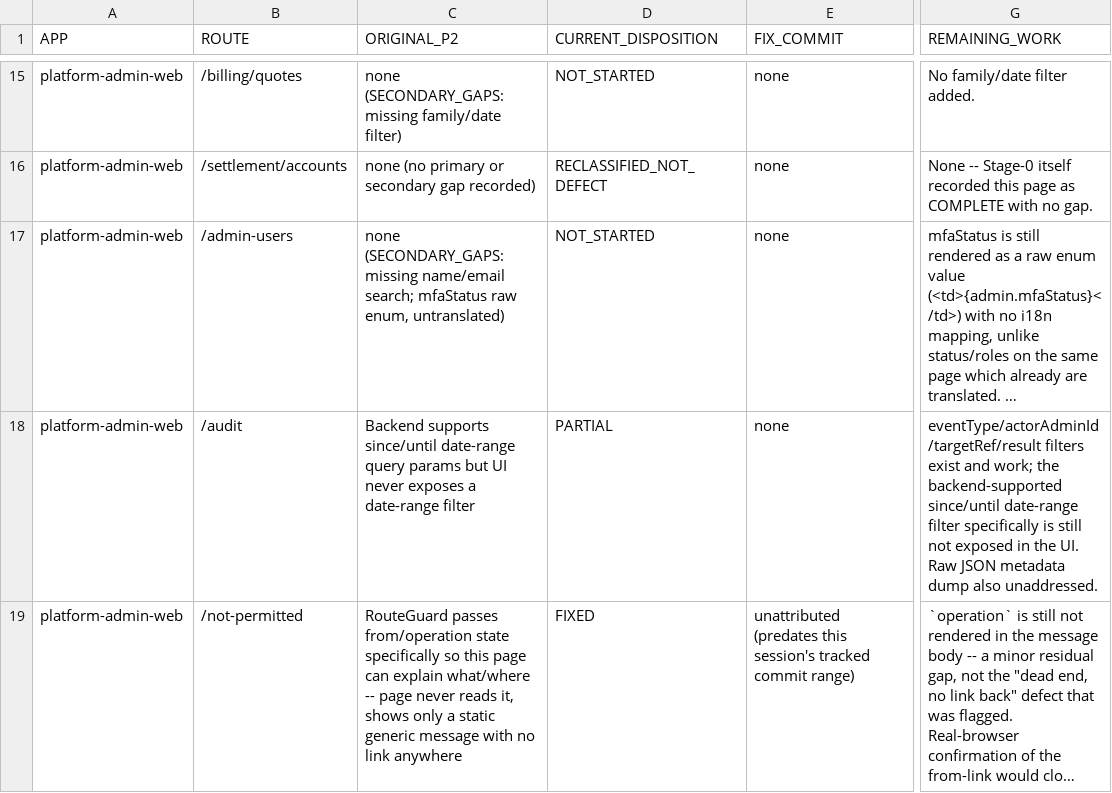
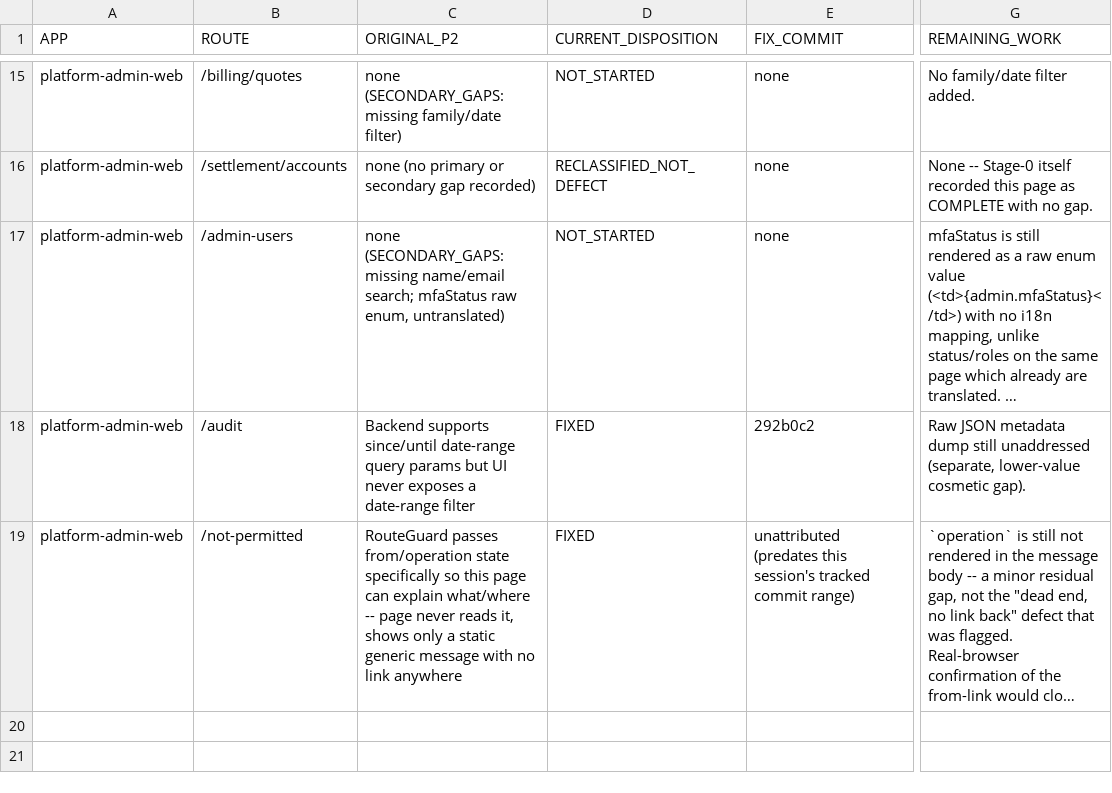
Before and after one commit to mosa-ali/PCA, a CSV file: docs/product-completion/PCA_P2_DISPOSITION.csv, drawn as a sheet; only a part is shown, gaps mark what is left out; long unchanged cells end in …; the diff names each change by its address in the sheet, - before the commit and + after, or states it on an @@ line.

Commit message:
docs(product-completion): record the PA audit date-range filter fix in P2 disposition

```diff
--- a/docs/product-completion/PCA_P2_DISPOSITION.csv
+++ b/docs/product-completion/PCA_P2_DISPOSITION.csv
-D18 (CURRENT_DISPOSITION): PARTIAL
+D18 (CURRENT_DISPOSITION): FIXED
-E18 (FIX_COMMIT): none
+E18 (FIX_COMMIT): 292b0c2
-G18 (REMAINING_WORK): eventType/actorAdminId/targetRef/result filters exist and work; the backend-supported since/until date-range filter specifically is still not exposed in the UI. Raw JSON metadata dump also unaddressed.
+G18 (REMAINING_WORK): Raw JSON metadata dump still unaddressed (separate, lower-value cosmetic gap).
```
